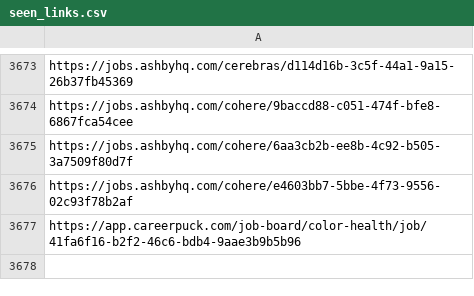
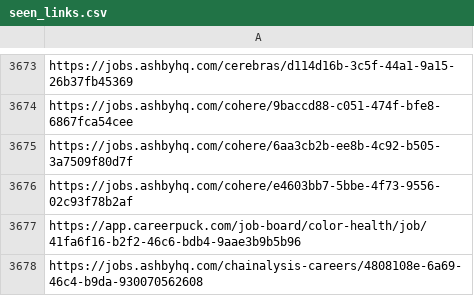
Before and after one commit to harsha271199/job-scraper, a CSV file: seen_links.csv, drawn as a sheet; only a part is shown, gaps mark what is left out.

```diff
--- a/seen_links.csv
+++ b/seen_links.csv
@@ -3677 +3677,2 @@ https://jobs.ashbyhq.com/cohere/e4603bb7-5bbe-4f73-9556-02c93f78b2af
 https://app.careerpuck.com/job-board/color-health/job/41fa6f16-b2f2-46c6-bdb4-9aae3b9b5b96
+https://jobs.ashbyhq.com/chainalysis-careers/4808108e-6a69-46c4-b9da-930070562608
```
Also changed, not shown: 2 other files.
